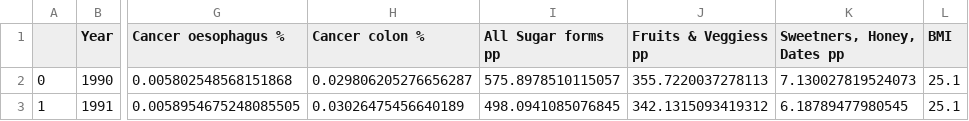
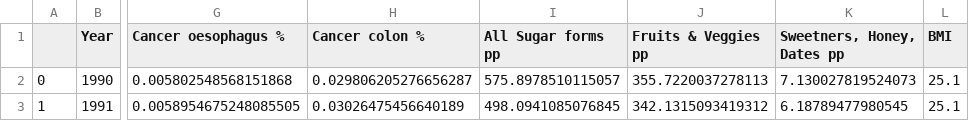
Before and after one commit to ta-data-lis/Project-Week-6, a CSV file: your-project/Data_Clean/total_clean.csv, drawn as a sheet; only a part is shown, gaps mark what is left out; the diff names each change by its address in the sheet, - before the commit and + after, or states it on an @@ line.

```diff
--- a/your-project/Data_Clean/total_clean.csv
+++ b/your-project/Data_Clean/total_clean.csv
-J1: Fruits & Veggiess pp
+J1: Fruits & Veggies pp
```
Also changed, not shown: your-project/Data_Clean/food_clean.csv, your-project/Data_Clean/food_final.csv, 13 other files.
